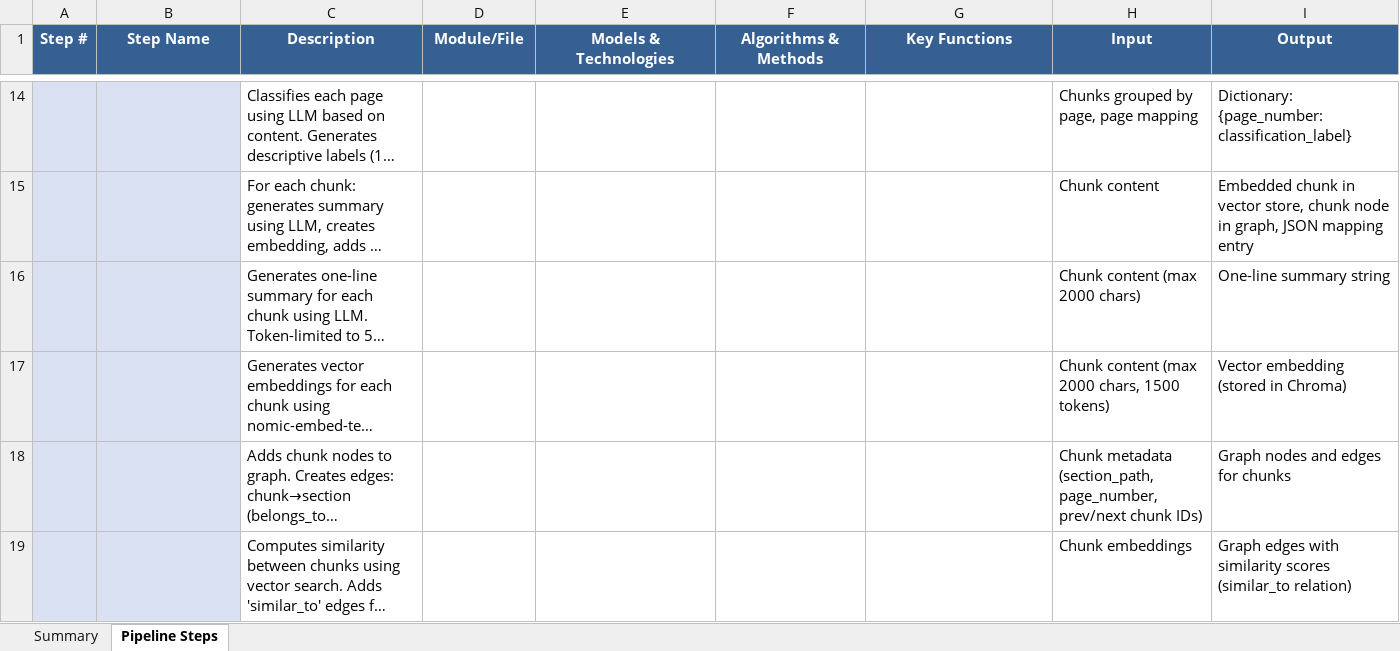
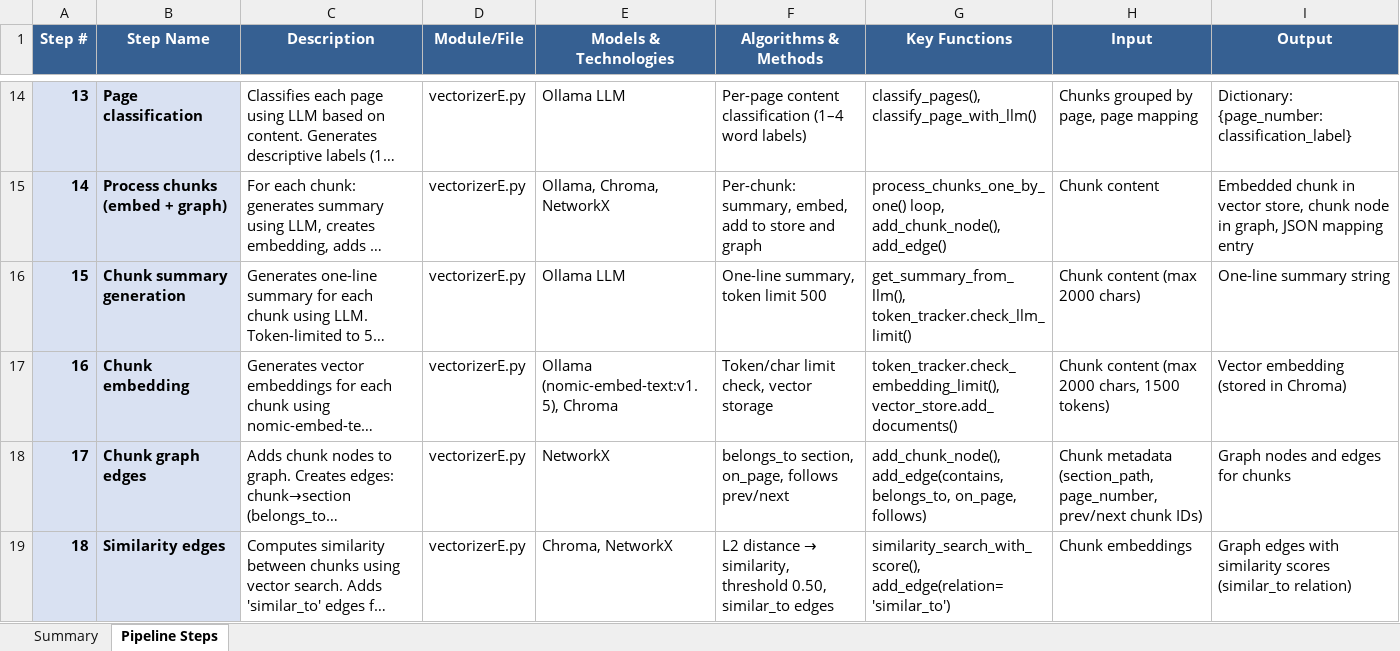
Before and after one commit to zealits/onpremdoc, an Excel workbook: Document_Processing_Pipeline_Steps.xlsx, sheet Pipeline Steps, drawn as a sheet; only a part is shown, gaps mark what is left out; long unchanged cells end in …; values as stored, in another font and other column widths than the file's, no borders; the diff covers the shown part only; the diff names each change by its address in the sheet, - before the commit and + after, or states it on an @@ line.

```diff
--- a/Document_Processing_Pipeline_Steps.xlsx (sheet Pipeline Steps)
+++ b/Document_Processing_Pipeline_Steps.xlsx (sheet Pipeline Steps)
-A14 (Step #): (empty)
+A14 (Step #): 13
-B14 (Step Name): (empty)
+B14 (Step Name): Page classification
-D14:D19 (Module/File): (empty)
+D14:D19 (Module/File): vectorizerE.py
-E14 (Models & Technologies): (empty)
+E14 (Models & Technologies): Ollama LLM
-F14 (Algorithms & Methods): (empty)
+F14 (Algorithms & Methods): Per-page content classification (1–4 word labels)
-G14 (Key Functions): (empty)
+G14 (Key Functions): classify_pages(), classify_page_with_llm()
-A15 (Step #): (empty)
+A15 (Step #): 14
-B15 (Step Name): (empty)
+B15 (Step Name): Process chunks (embed + graph)
-E15 (Models & Technologies): (empty)
+E15 (Models & Technologies): Ollama, Chroma, NetworkX
-F15 (Algorithms & Methods): (empty)
+F15 (Algorithms & Methods): Per-chunk: summary, embed, add to store and graph
-G15 (Key Functions): (empty)
+G15 (Key Functions): process_chunks_one_by_one() loop, add_chunk_node(), add_edge()
-A16 (Step #): (empty)
+A16 (Step #): 15
-B16 (Step Name): (empty)
+B16 (Step Name): Chunk summary generation
-E16 (Models & Technologies): (empty)
+E16 (Models & Technologies): Ollama LLM
-F16 (Algorithms & Methods): (empty)
+F16 (Algorithms & Methods): One-line summary, token limit 500
-G16 (Key Functions): (empty)
+G16 (Key Functions): get_summary_from_llm(), token_tracker.check_llm_limit()
-A17 (Step #): (empty)
+A17 (Step #): 16
-B17 (Step Name): (empty)
+B17 (Step Name): Chunk embedding
-E17 (Models & Technologies): (empty)
+E17 (Models & Technologies): Ollama (nomic-embed-text:v1.5), Chroma
-F17 (Algorithms & Methods): (empty)
+F17 (Algorithms & Methods): Token/char limit check, vector storage
-G17 (Key Functions): (empty)
+G17 (Key Functions): token_tracker.check_embedding_limit(), vector_store.add_documents()
-A18 (Step #): (empty)
+A18 (Step #): 17
-B18 (Step Name): (empty)
+B18 (Step Name): Chunk graph edges
-E18 (Models & Technologies): (empty)
+E18 (Models & Technologies): NetworkX
-F18 (Algorithms & Methods): (empty)
+F18 (Algorithms & Methods): belongs_to section, on_page, follows prev/next
-G18 (Key Functions): (empty)
+G18 (Key Functions): add_chunk_node(), add_edge(contains, belongs_to, on_page, follows)
-A19 (Step #): (empty)
+A19 (Step #): 18
-B19 (Step Name): (empty)
+B19 (Step Name): Similarity edges
-E19 (Models & Technologies): (empty)
+E19 (Models & Technologies): Chroma, NetworkX
@@ F19 (Algorithms & Methods): (empty) → L2 distance → similarity, threshold 0.50, similar_to edges @@
-G19 (Key Functions): (empty)
+G19 (Key Functions): similarity_search_with_score(), add_edge(relation='similar_to')
```
Also changed, not shown: 144 edited cells elsewhere in this sheet, 7 other files.
